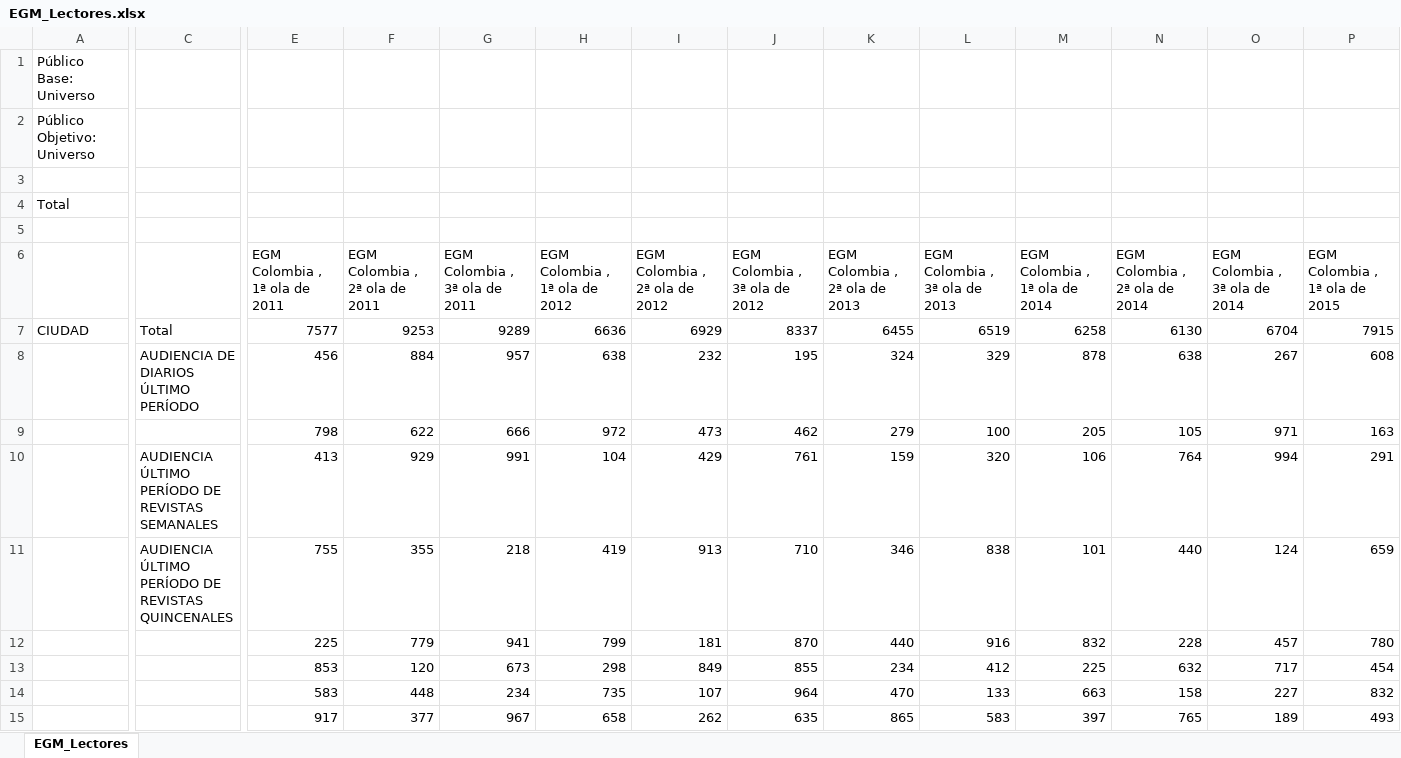
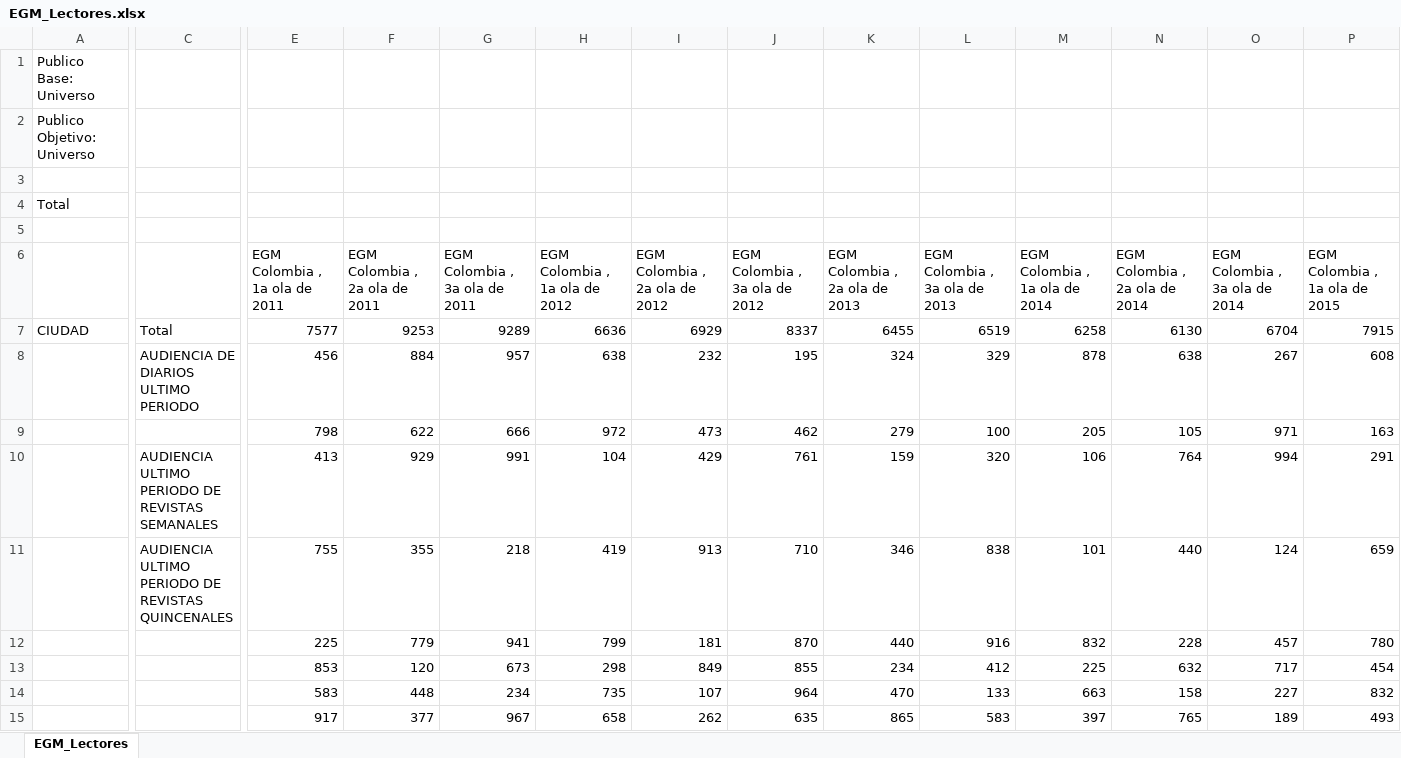
Before and after one commit to virtualdvid/Statistics, an Excel workbook: data/EGM_Lectores.xlsx, sheet EGM_Lectores, drawn as a sheet; only a part is shown, gaps mark what is left out; values as stored, in another font and other column widths than the file's, no borders; the diff covers the shown part only; the diff names each change by its address in the sheet, - before the commit and + after, or states it on an @@ line.

```diff
--- a/data/EGM_Lectores.xlsx (sheet EGM_Lectores)
+++ b/data/EGM_Lectores.xlsx (sheet EGM_Lectores)
-A1: Público Base: Universo
+A1: Publico Base: Universo
-A2: Público Objetivo: Universo
+A2: Publico Objetivo: Universo
-E6: EGM Colombia , 1ª ola de 2011
+E6: EGM Colombia , 1a ola de 2011
-F6: EGM Colombia , 2ª ola de 2011
+F6: EGM Colombia , 2a ola de 2011
-G6: EGM Colombia , 3ª ola de 2011
+G6: EGM Colombia , 3a ola de 2011
-H6: EGM Colombia , 1ª ola de 2012
+H6: EGM Colombia , 1a ola de 2012
-I6: EGM Colombia , 2ª ola de 2012
+I6: EGM Colombia , 2a ola de 2012
-J6: EGM Colombia , 3ª ola de 2012
+J6: EGM Colombia , 3a ola de 2012
-K6: EGM Colombia , 2ª ola de 2013
+K6: EGM Colombia , 2a ola de 2013
-L6: EGM Colombia , 3ª ola de 2013
+L6: EGM Colombia , 3a ola de 2013
-M6: EGM Colombia , 1ª ola de 2014
+M6: EGM Colombia , 1a ola de 2014
-N6: EGM Colombia , 2ª ola de 2014
+N6: EGM Colombia , 2a ola de 2014
-O6: EGM Colombia , 3ª ola de 2014
+O6: EGM Colombia , 3a ola de 2014
-P6: EGM Colombia , 1ª ola de 2015
+P6: EGM Colombia , 1a ola de 2015
-C8: AUDIENCIA DE DIARIOS ÚLTIMO PERÍODO
+C8: AUDIENCIA DE DIARIOS ULTIMO PERIODO
-C10: AUDIENCIA ÚLTIMO PERÍODO DE REVISTAS…
+C10: AUDIENCIA ULTIMO PERIODO DE REVISTAS…
-C11: AUDIENCIA ÚLTIMO PERÍODO DE REVISTAS…
+C11: AUDIENCIA ULTIMO PERIODO DE REVISTAS…
```
Also changed, not shown: 195 edited cells elsewhere in this sheet, 1 other file.
